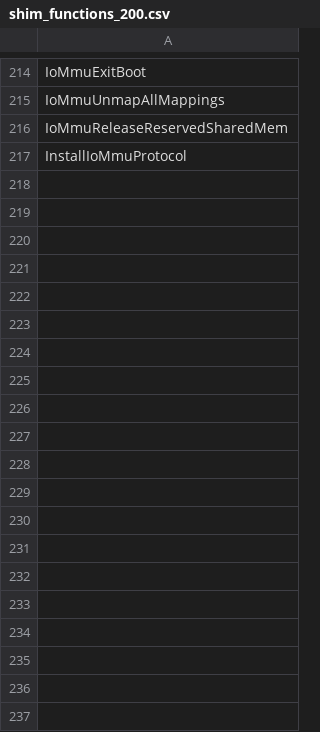
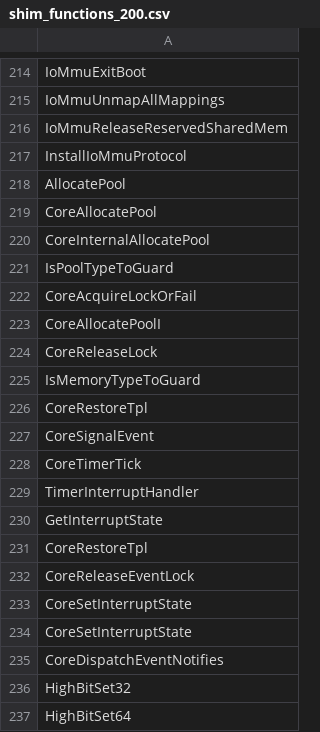
Before and after one commit to nathanrayburn/secure-boot-shim-debug, a CSV file: shim_functions_200.csv, drawn as a sheet; only a part is shown, gaps mark what is left out; the diff covers the shown part only.

Commit message:
update

```diff
--- a/shim_functions_200.csv
+++ b/shim_functions_200.csv
@@ -217 +217,21 @@ IoMmuReleaseReservedSharedMem
 InstallIoMmuProtocol
+AllocatePool
+CoreAllocatePool
+CoreInternalAllocatePool
+IsPoolTypeToGuard
+CoreAcquireLockOrFail
+CoreAllocatePoolI
+CoreReleaseLock
+IsMemoryTypeToGuard
+CoreRestoreTpl
+CoreSignalEvent
+CoreTimerTick
+TimerInterruptHandler
+GetInterruptState
+CoreRestoreTpl
+CoreReleaseEventLock
+CoreSetInterruptState
+CoreSetInterruptState
+CoreDispatchEventNotifies
+HighBitSet32
+HighBitSet64
```
Also changed, not shown: 39 added rows elsewhere in this file.
